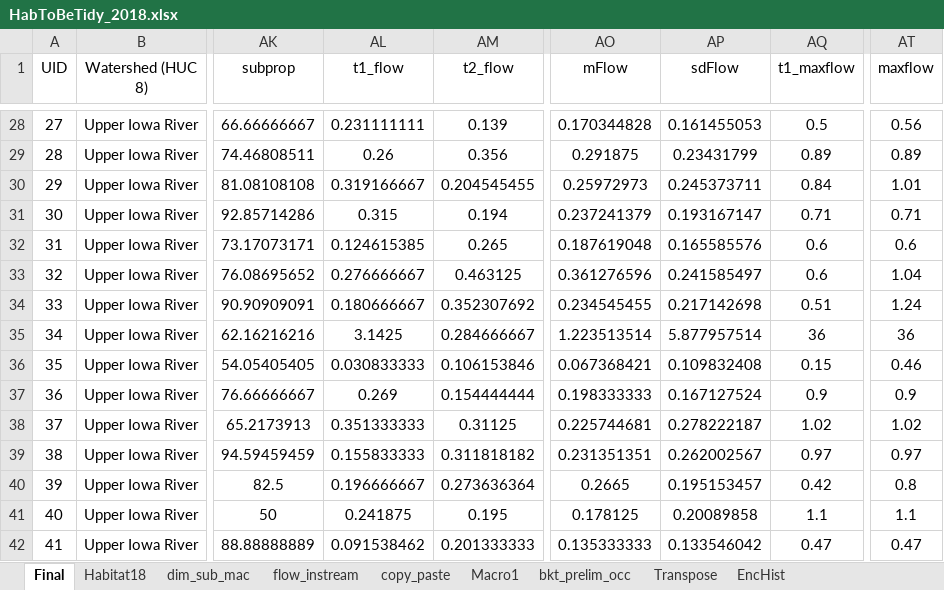
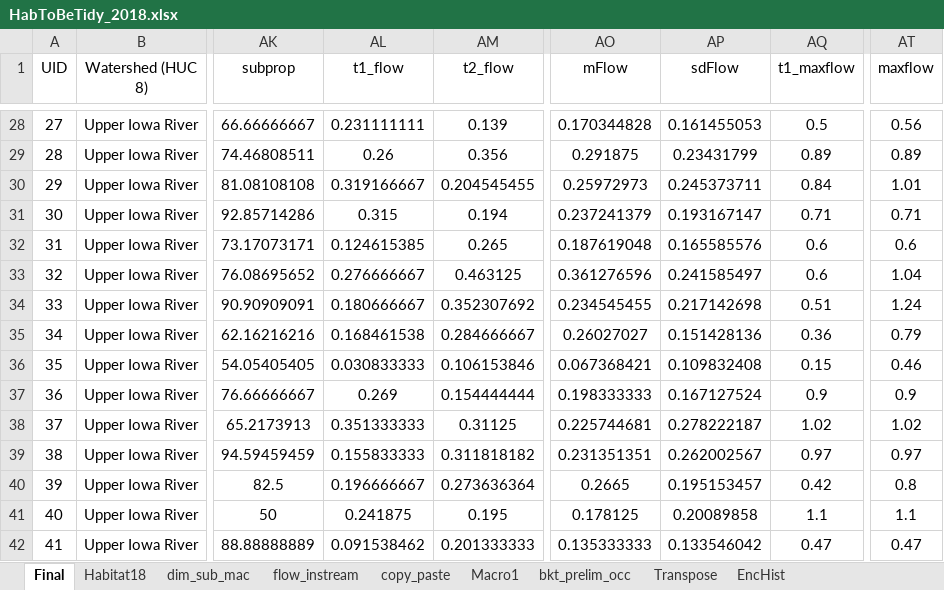
Before and after one commit to EEOB590A-Fall-2019/BKelly_Fishes, an Excel workbook: Data/Thesis/Raw/Data 2018/Habitat/HabToBeTidy_2018.xlsx, sheet Final, drawn as a sheet; only a part is shown, gaps mark what is left out; values as stored, in another font and other column widths than the file's, no borders; the diff names each change by its address in the sheet, - before the commit and + after, or states it on an @@ line.

Commit message:
Fixed data entry error, moving forward with brt occupancy analysis

```diff
--- a/Data/Thesis/Raw/Data 2018/Habitat/HabToBeTidy_2018.xlsx (sheet Final)
+++ b/Data/Thesis/Raw/Data 2018/Habitat/HabToBeTidy_2018.xlsx (sheet Final)
-AL35 (t1_flow): 3.1425
+AL35 (t1_flow): 0.168461538
-AO35 (mFlow): 1.223513514
+AO35 (mFlow): 0.26027027
-AP35 (sdFlow): 5.877957514
+AP35 (sdFlow): 0.151428136
-AQ35 (t1_maxflow): 36
+AQ35 (t1_maxflow): 0.36
-AT35 (maxflow): 36
+AT35 (maxflow): 0.79
```
Also changed, not shown: Data/Thesis/Raw/Data 2019/Master_Hab_DataSet_2019.xlsx, 8 other files.
